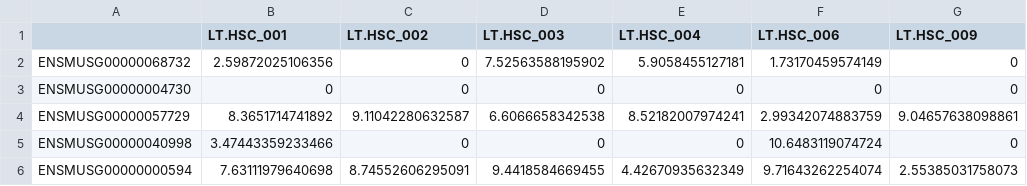
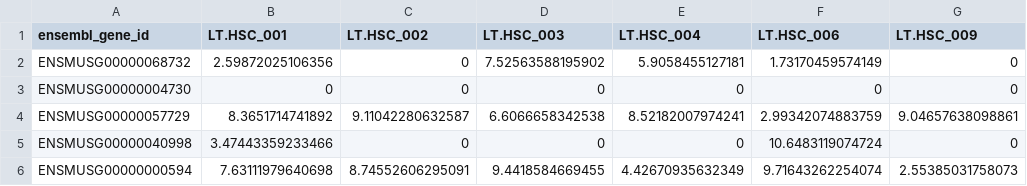
Before and after one commit to 3mmaRand/BIO00088H-data, a CSV file: transcriptomics/week-3/data-raw/secretome_lthsc.csv, drawn as a sheet; only a part is shown; the diff names each change by its address in the sheet, - before the commit and + after, or states it on an @@ line.

```diff
--- a/transcriptomics/week-3/data-raw/secretome_lthsc.csv
+++ b/transcriptomics/week-3/data-raw/secretome_lthsc.csv
-A1: (empty)
+A1: ensembl_gene_id
```
Also changed, not shown: 7 other files.
